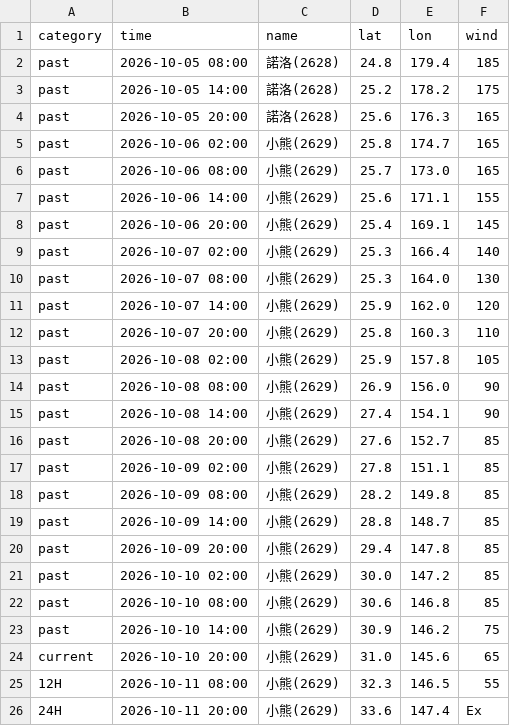
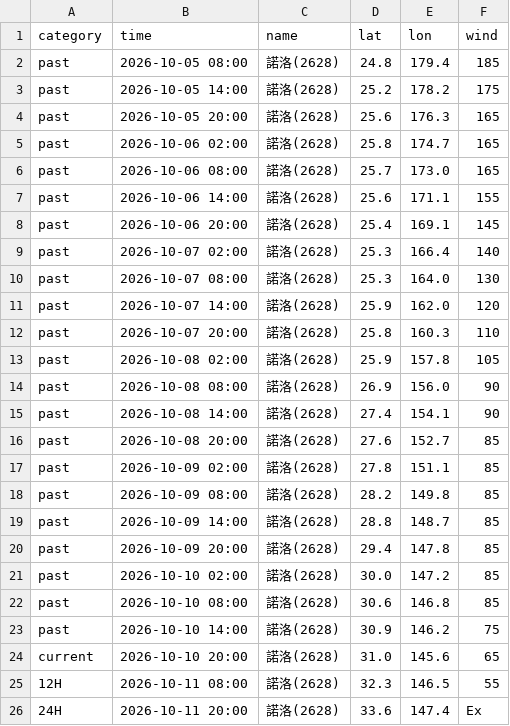
Before and after one commit to macaosso/MSSO, a CSV file: TCdata/C.csv, drawn as a sheet.

Commit message:
Update C.csv

```diff
--- a/TCdata/C.csv
+++ b/TCdata/C.csv
@@ -4,23 +4,23 @@ past,2026-10-05 14:00,諾洛(2628),25.2,178.2,175
 past,2026-10-05 20:00,諾洛(2628),25.6,176.3,165
-past,2026-10-06 02:00,小熊(2629),25.8,174.7,165
-past,2026-10-06 08:00,小熊(2629),25.7,173.0,165
-past,2026-10-06 14:00,小熊(2629),25.6,171.1,155
-past,2026-10-06 20:00,小熊(2629),25.4,169.1,145
-past,2026-10-07 02:00,小熊(2629),25.3,166.4,140
-past,2026-10-07 08:00,小熊(2629),25.3,164.0,130
-past,2026-10-07 14:00,小熊(2629),25.9,162.0,120
-past,2026-10-07 20:00,小熊(2629),25.8,160.3,110
-past,2026-10-08 02:00,小熊(2629),25.9,157.8,105
-past,2026-10-08 08:00,小熊(2629),26.9,156.0,90
-past,2026-10-08 14:00,小熊(2629),27.4,154.1,90
-past,2026-10-08 20:00,小熊(2629),27.6,152.7,85
-past,2026-10-09 02:00,小熊(2629),27.8,151.1,85
-past,2026-10-09 08:00,小熊(2629),28.2,149.8,85
-past,2026-10-09 14:00,小熊(2629),28.8,148.7,85
-past,2026-10-09 20:00,小熊(2629),29.4,147.8,85
-past,2026-10-10 02:00,小熊(2629),30.0,147.2,85
-past,2026-10-10 08:00,小熊(2629),30.6,146.8,85
-past,2026-10-10 14:00,小熊(2629),30.9,146.2,75
-current,2026-10-10 20:00,小熊(2629),31.0,145.6,65
-12H,2026-10-11 08:00,小熊(2629),32.3,146.5,55
-24H,2026-10-11 20:00,小熊(2629),33.6,147.4,Ex
+past,2026-10-06 02:00,諾洛(2628),25.8,174.7,165
+past,2026-10-06 08:00,諾洛(2628),25.7,173.0,165
+past,2026-10-06 14:00,諾洛(2628),25.6,171.1,155
+past,2026-10-06 20:00,諾洛(2628),25.4,169.1,145
+past,2026-10-07 02:00,諾洛(2628),25.3,166.4,140
+past,2026-10-07 08:00,諾洛(2628),25.3,164.0,130
+past,2026-10-07 14:00,諾洛(2628),25.9,162.0,120
+past,2026-10-07 20:00,諾洛(2628),25.8,160.3,110
+past,2026-10-08 02:00,諾洛(2628),25.9,157.8,105
+past,2026-10-08 08:00,諾洛(2628),26.9,156.0,90
+past,2026-10-08 14:00,諾洛(2628),27.4,154.1,90
+past,2026-10-08 20:00,諾洛(2628),27.6,152.7,85
+past,2026-10-09 02:00,諾洛(2628),27.8,151.1,85
+past,2026-10-09 08:00,諾洛(2628),28.2,149.8,85
+past,2026-10-09 14:00,諾洛(2628),28.8,148.7,85
+past,2026-10-09 20:00,諾洛(2628),29.4,147.8,85
+past,2026-10-10 02:00,諾洛(2628),30.0,147.2,85
+past,2026-10-10 08:00,諾洛(2628),30.6,146.8,85
+past,2026-10-10 14:00,諾洛(2628),30.9,146.2,75
+current,2026-10-10 20:00,諾洛(2628),31.0,145.6,65
+12H,2026-10-11 08:00,諾洛(2628),32.3,146.5,55
+24H,2026-10-11 20:00,諾洛(2628),33.6,147.4,Ex
```
